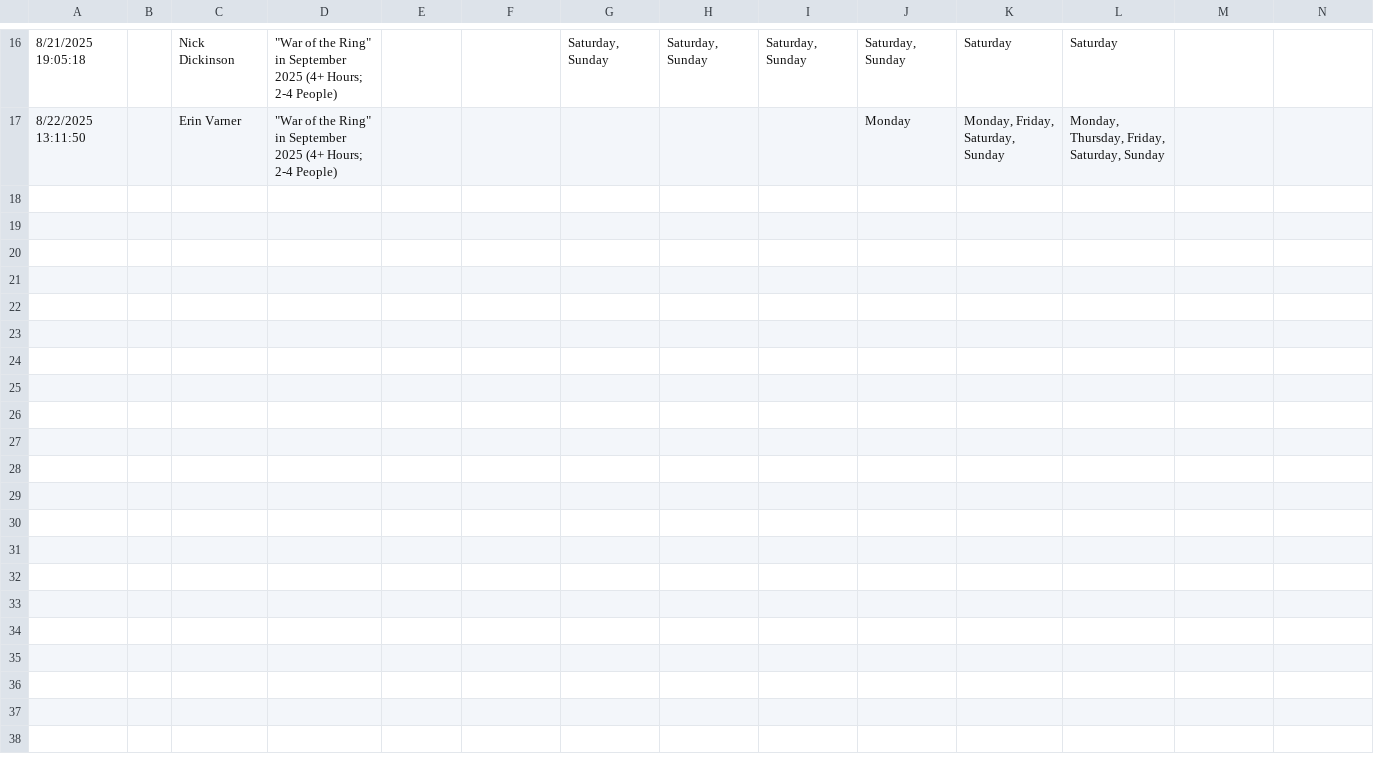
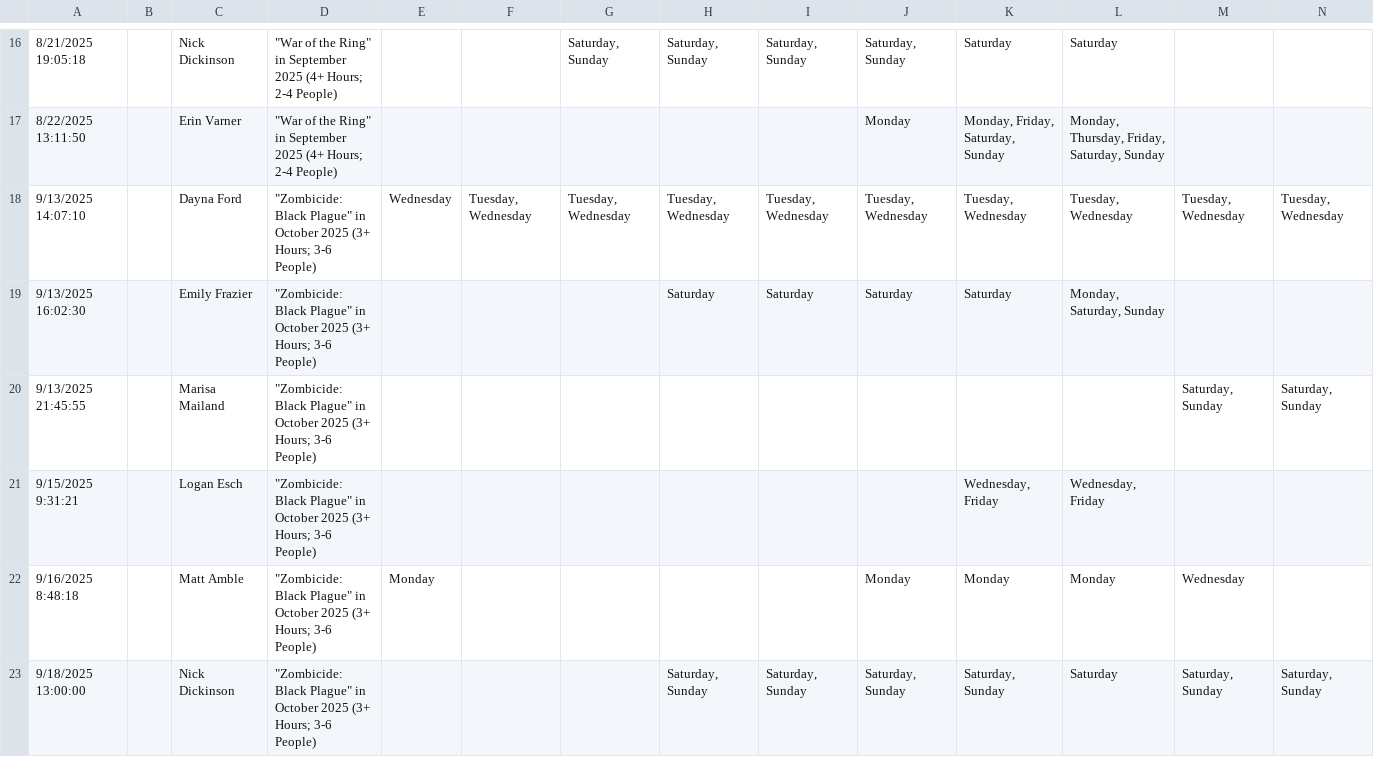
Before and after one commit to CategorIAN/ABCD, a CSV file: Raw Data/EventPlanAvailability_DB.csv, drawn as a sheet; only a part is shown, gaps mark what is left out; rows hold the shown columns only; the diff names each change by its address in the sheet, - before the commit and + after, or states it on an @@ line.

```diff
--- a/Raw Data/EventPlanAvailability_DB.csv
+++ b/Raw Data/EventPlanAvailability_DB.csv
+row 18: 9/13/2025 14:07:10 |  | Dayna Ford | "Zombicide: Black Plague" in October 2025 (3+ Hours; 3-6 People) | Wednesday | Tuesday, Wednesday | Tuesday, Wednesday | Tuesday, Wednesday | Tuesday, Wednesday | Tuesday, Wednesday | Tuesday, Wednesday | Tuesday, Wednesday | Tuesday, Wednesday | Tuesday, Wednesday
+row 19: 9/13/2025 16:02:30 |  | Emily Frazier | "Zombicide: Black Plague" in October 2025 (3+ Hours; 3-6 People) |  |  |  | Saturday | Saturday | Saturday | Saturday | Monday, Saturday, Sunday
+row 20: 9/13/2025 21:45:55 |  | Marisa Mailand | "Zombicide: Black Plague" in October 2025 (3+ Hours; 3-6 People) |  |  |  |  |  |  |  |  | Saturday, Sunday | Saturday, Sunday
+row 21: 9/15/2025 9:31:21 |  | Logan Esch | "Zombicide: Black Plague" in October 2025 (3+ Hours; 3-6 People) |  |  |  |  |  |  | Wednesday, Friday | Wednesday, Friday
+row 22: 9/16/2025 8:48:18 |  | Matt Amble | "Zombicide: Black Plague" in October 2025 (3+ Hours; 3-6 People) | Monday |  |  |  |  | Monday | Monday | Monday | Wednesday
+row 23: 9/18/2025 13:00:00 |  | Nick Dickinson | "Zombicide: Black Plague" in October 2025 (3+ Hours; 3-6 People) |  |  |  | Saturday, Sunday | Saturday, Sunday | Saturday, Sunday | Saturday, Sunday | Saturday | Saturday, Sunday | Saturday, Sunday
```
Also changed, not shown: EventPlanAvailability_DB/original.csv, 4 other files.
